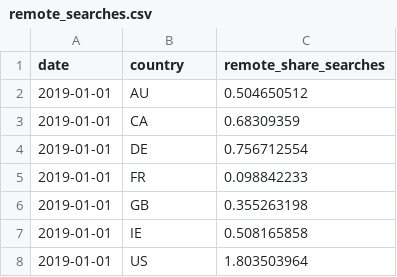
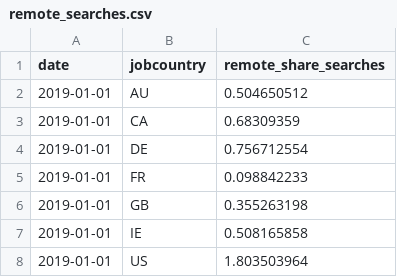
Before and after one commit to hiring-lab/remote-tracker, a CSV file: remote_searches.csv, drawn as a sheet; only a part is shown.

```diff
--- a/remote_searches.csv
+++ b/remote_searches.csv
@@ -1,2 +1,2 @@
-date,country,remote_share_searches
+date,jobcountry,remote_share_searches
 2019-01-01,AU,0.504650512
```
Also changed, not shown: remote_postings.csv, 1 other file.
